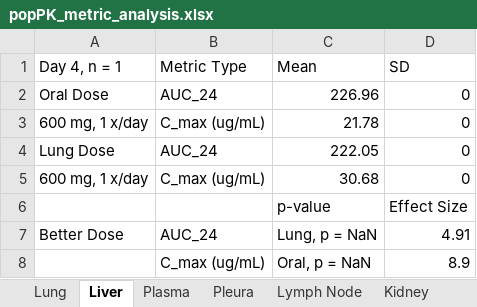
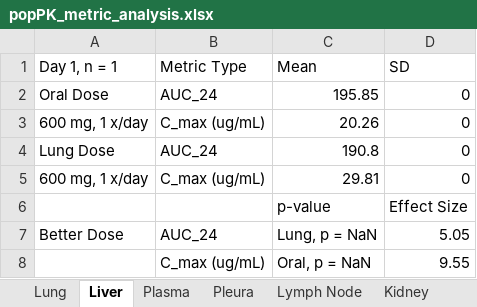
Before and after one commit to nstrawha/Inhaled-TB-Treatment-PopPKPD, an Excel workbook: Outputs/RIF/Tables/popPK_metric_analysis.xlsx, sheet Liver, drawn as a sheet; values as stored, in another font and other column widths than the file's, no borders; the diff names each change by its address in the sheet, - before the commit and + after, or states it on an @@ line.

```diff
--- a/Outputs/RIF/Tables/popPK_metric_analysis.xlsx (sheet Liver)
+++ b/Outputs/RIF/Tables/popPK_metric_analysis.xlsx (sheet Liver)
-A1: Day 4, n = 1
+A1: Day 1, n = 1
-C2 (Mean): 226.96
+C2 (Mean): 195.85
-C3 (Mean): 21.78
+C3 (Mean): 20.26
-C4 (Mean): 222.05
+C4 (Mean): 190.8
-C5 (Mean): 30.68
+C5 (Mean): 29.81
-D7 (SD): 4.91
+D7 (SD): 5.05
-D8 (SD): 8.9
+D8 (SD): 9.55
```
Also changed, not shown: sheet Lung, sheet Pleura, 24 other files.
